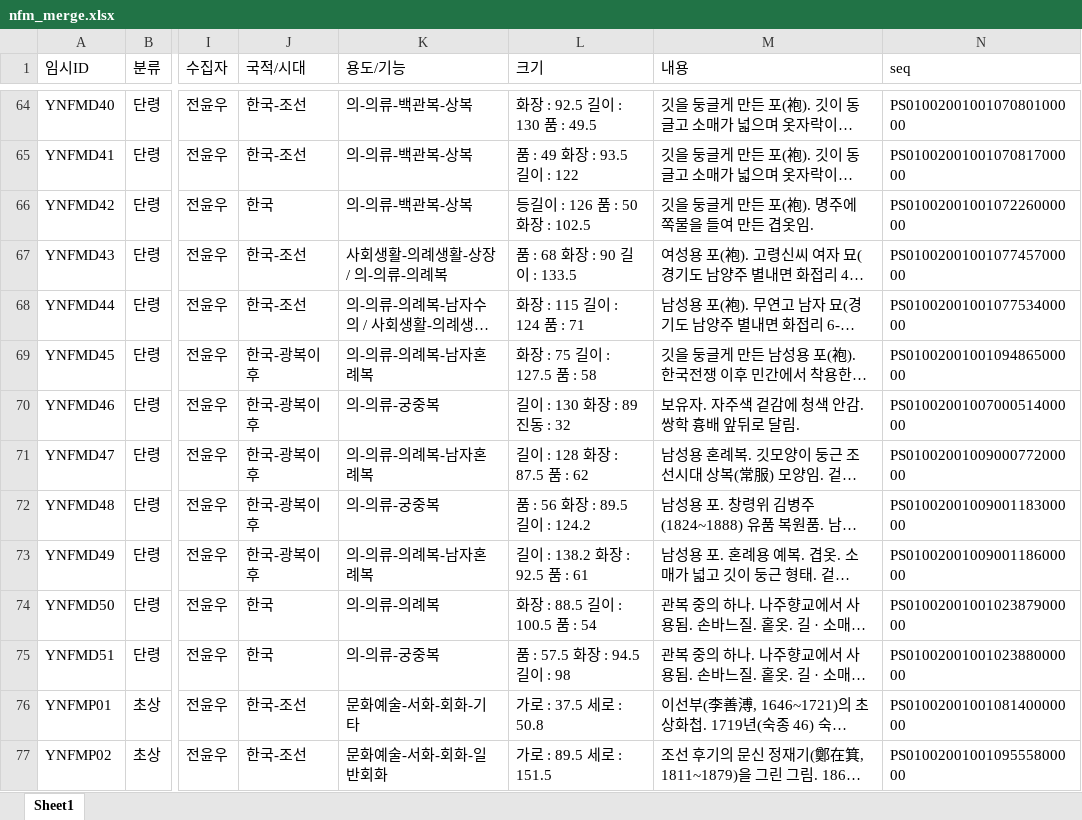
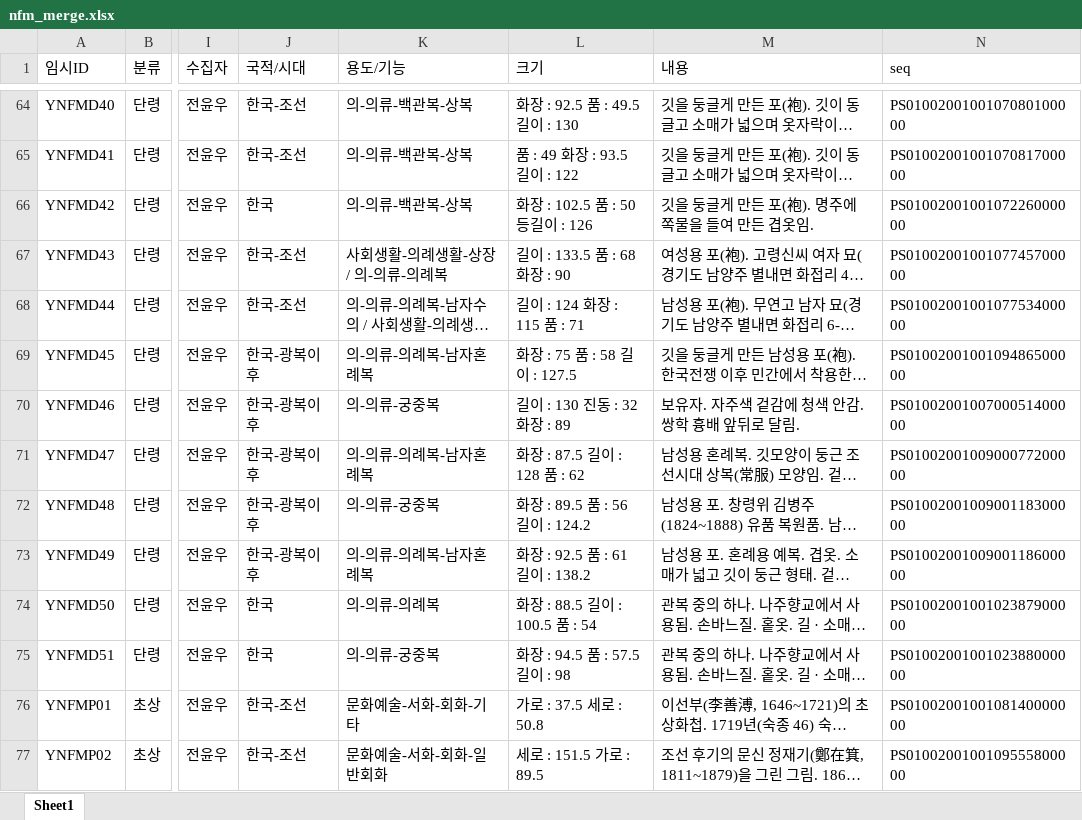
Before and after one commit to Yunu-Jeon/DH-Hyungbae, an Excel workbook: data/nfm_merge.xlsx, sheet Sheet1, drawn as a sheet; only a part is shown, gaps mark what is left out; long unchanged cells end in …; values as stored, in another font and other column widths than the file's, no borders; the diff covers the shown part only; the diff names each change by its address in the sheet, - before the commit and + after, or states it on an @@ line.

```diff
--- a/data/nfm_merge.xlsx (sheet Sheet1)
+++ b/data/nfm_merge.xlsx (sheet Sheet1)
-L64 (크기): 화장 : 92.5 길이 : 130 품 : 49.5
+L64 (크기): 화장 : 92.5 품 : 49.5 길이 : 130
-L66 (크기): 등길이 : 126 품 : 50 화장 : 102.5
+L66 (크기): 화장 : 102.5 품 : 50 등길이 : 126
-L67 (크기): 품 : 68 화장 : 90 길이 : 133.5
+L67 (크기): 길이 : 133.5 품 : 68 화장 : 90
-L68 (크기): 화장 : 115 길이 : 124 품 : 71
+L68 (크기): 길이 : 124 화장 : 115 품 : 71
-L69 (크기): 화장 : 75 길이 : 127.5 품 : 58
+L69 (크기): 화장 : 75 품 : 58 길이 : 127.5
-L70 (크기): 길이 : 130 화장 : 89 진동 : 32
+L70 (크기): 길이 : 130 진동 : 32 화장 : 89
-L71 (크기): 길이 : 128 화장 : 87.5 품 : 62
+L71 (크기): 화장 : 87.5 길이 : 128 품 : 62
-L72 (크기): 품 : 56 화장 : 89.5 길이 : 124.2
+L72 (크기): 화장 : 89.5 품 : 56 길이 : 124.2
-L73 (크기): 길이 : 138.2 화장 : 92.5 품 : 61
+L73 (크기): 화장 : 92.5 품 : 61 길이 : 138.2
-L75 (크기): 품 : 57.5 화장 : 94.5 길이 : 98
+L75 (크기): 화장 : 94.5 품 : 57.5 길이 : 98
-L77 (크기): 가로 : 89.5 세로 : 151.5
+L77 (크기): 세로 : 151.5 가로 : 89.5
```
Also changed, not shown: 31 removed rows and 47 edited cells elsewhere in this sheet, data/nfm_dallyeong.xlsx, data/nfm_hyungbae.xlsx, 8 other files.
